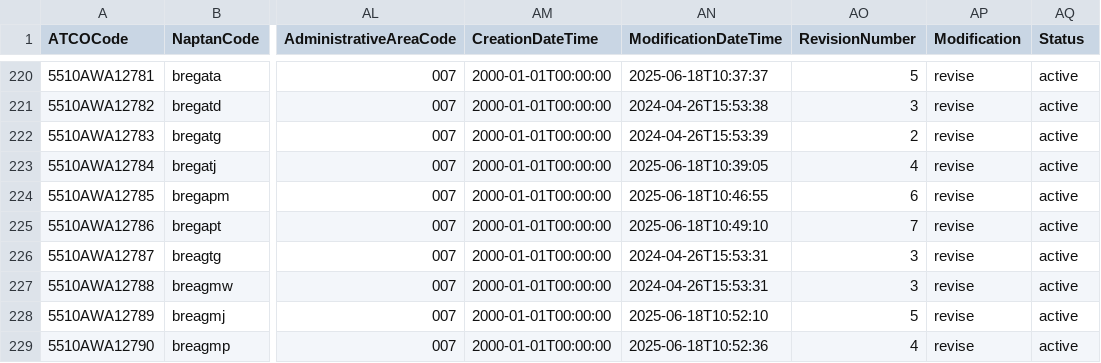
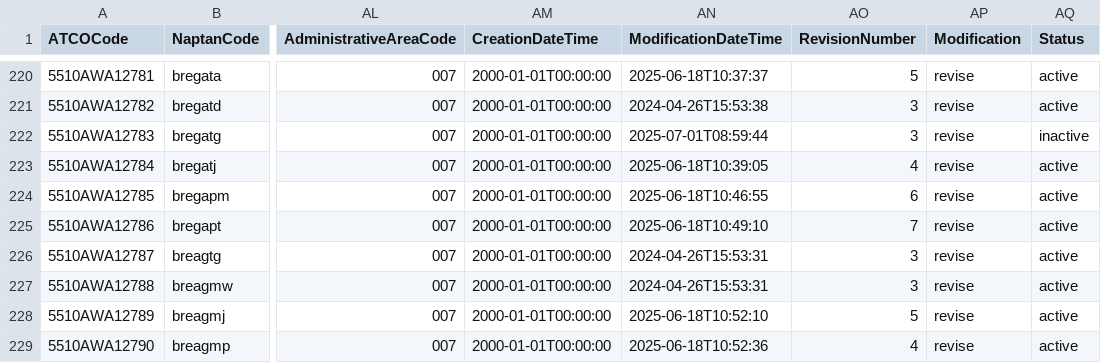
Before and after one commit to bustimes/scrapings, a CSV file: naptan/007 551 Bridgend.csv, drawn as a sheet; only a part is shown, gaps mark what is left out; the diff names each change by its address in the sheet, - before the commit and + after, or states it on an @@ line.

```diff
--- a/naptan/007 551 Bridgend.csv
+++ b/naptan/007 551 Bridgend.csv
-AN222 (ModificationDateTime): 2024-04-26T15:53:39
+AN222 (ModificationDateTime): 2025-07-01T08:59:44
-AO222 (RevisionNumber): 2
+AO222 (RevisionNumber): 3
-AQ222 (Status): active
+AQ222 (Status): inactive
```
Also changed, not shown: naptan/011 571 Cardiff.csv, naptan/012 522 Carmarthenshire.csv, 5 other files.
